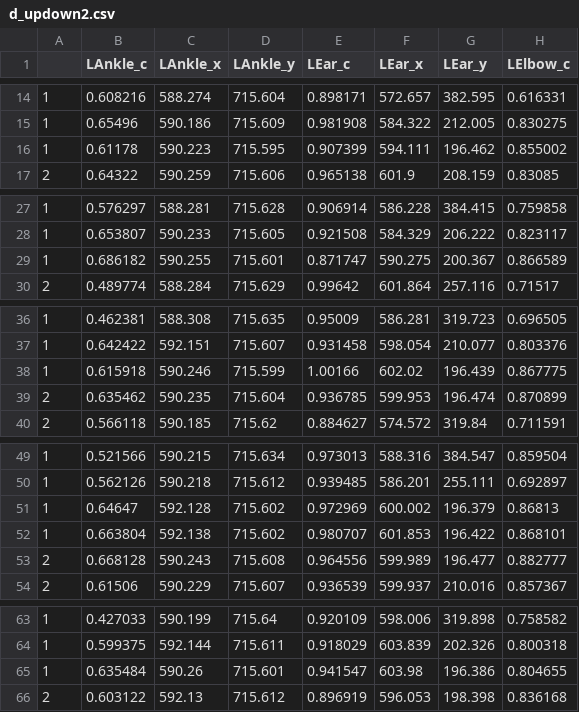
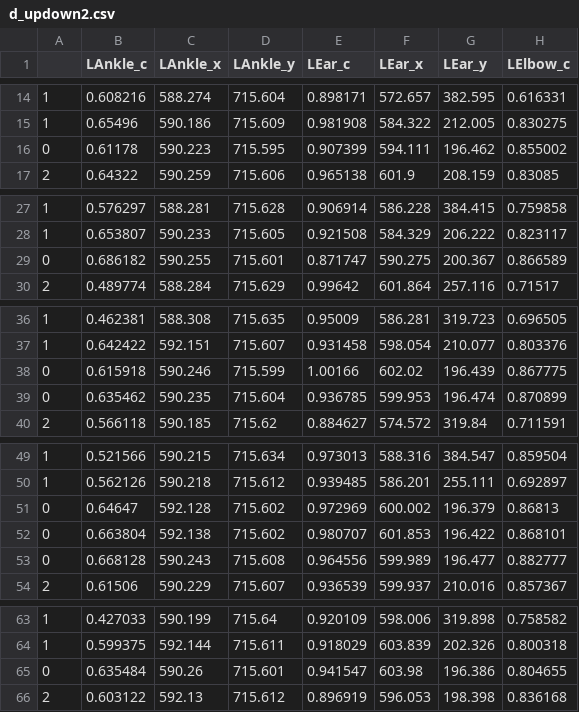
Before and after one commit to RqDDD/OP-movReco, a CSV file: data_csv/d_updown2.csv, drawn as a sheet; only a part is shown, gaps mark what is left out; the diff names each change by its address in the sheet, - before the commit and + after, or states it on an @@ line.

```diff
--- a/data_csv/d_updown2.csv
+++ b/data_csv/d_updown2.csv
-A16: 1
+A16: 0
-A29: 1
+A29: 0
-A38: 1
+A38: 0
-A39: 2
+A39: 0
-A51:A52: 1
+A51:A52: 0
-A53: 2
+A53: 0
-A65: 1
+A65: 0
```
Also changed, not shown: data_csv/d_updown1.csv, data_csv/d_updown3.csv, 1 other file.
